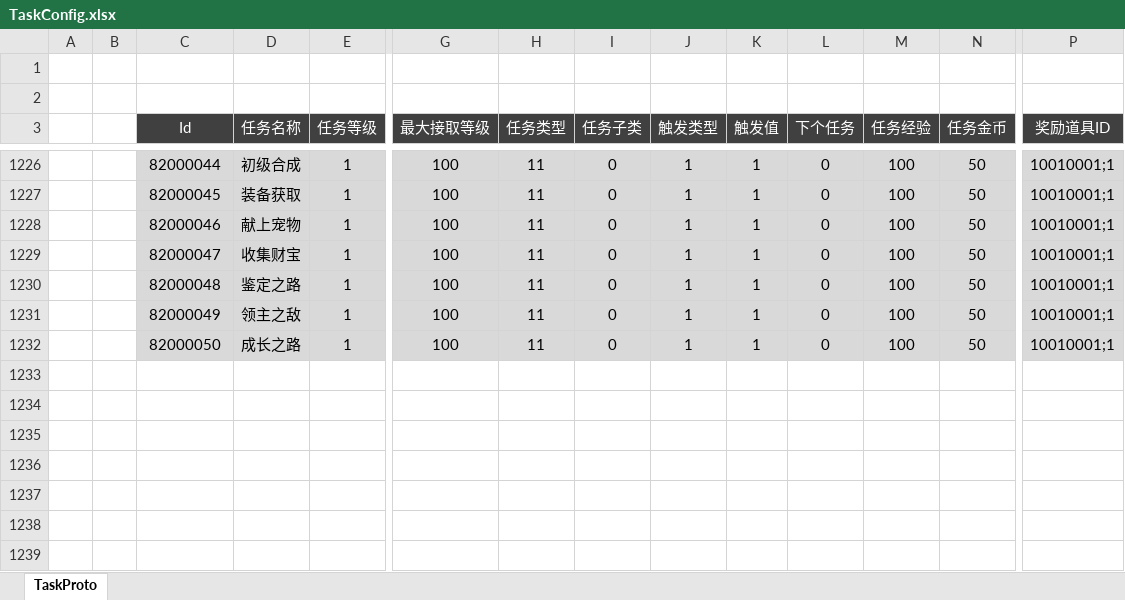
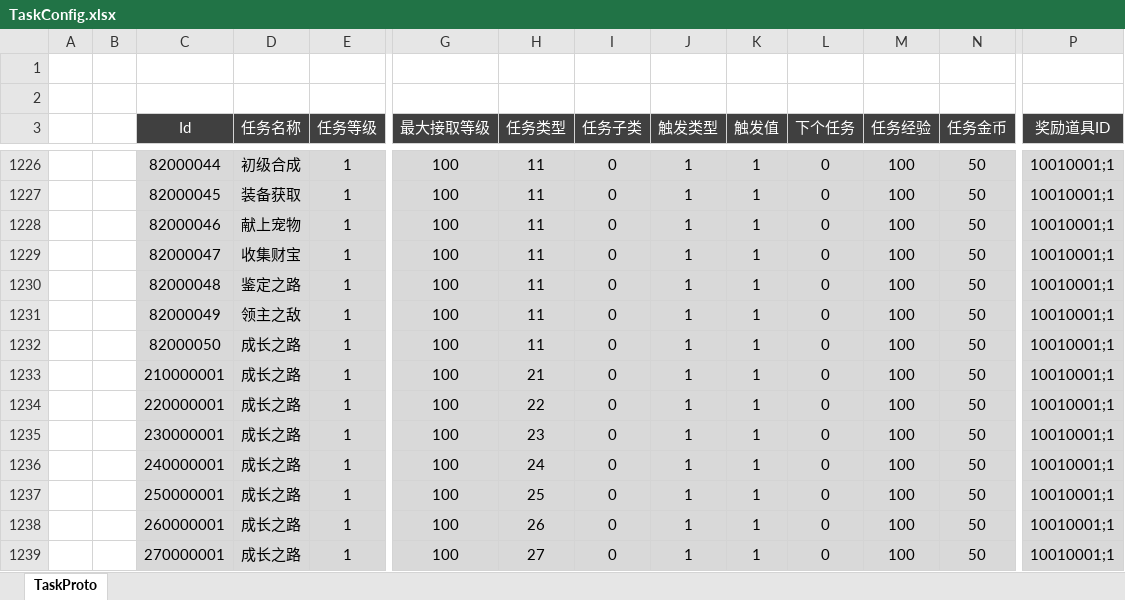
Before and after one commit to csyinghuochong/mengjing, an Excel workbook: Unity/Assets/Config/Excel/TaskConfig.xlsx, sheet TaskProto, drawn as a sheet; only a part is shown, gaps mark what is left out; values as stored, in another font and other column widths than the file's, no borders; rows hold the shown columns only; the diff names each change by its address in the sheet, - before the commit and + after, or states it on an @@ line.

```diff
--- a/Unity/Assets/Config/Excel/TaskConfig.xlsx (sheet TaskProto)
+++ b/Unity/Assets/Config/Excel/TaskConfig.xlsx (sheet TaskProto)
+row 1233:  |  | 210000001 | 成长之路 | 1 | 100 | 21 | 0 | 1 | 1 | 0 | 100 | 50 | 10010001;1
+row 1234:  |  | 220000001 | 成长之路 | 1 | 100 | 22 | 0 | 1 | 1 | 0 | 100 | 50 | 10010001;1
+row 1235:  |  | 230000001 | 成长之路 | 1 | 100 | 23 | 0 | 1 | 1 | 0 | 100 | 50 | 10010001;1
+row 1236:  |  | 240000001 | 成长之路 | 1 | 100 | 24 | 0 | 1 | 1 | 0 | 100 | 50 | 10010001;1
+row 1237:  |  | 250000001 | 成长之路 | 1 | 100 | 25 | 0 | 1 | 1 | 0 | 100 | 50 | 10010001;1
+row 1238:  |  | 260000001 | 成长之路 | 1 | 100 | 26 | 0 | 1 | 1 | 0 | 100 | 50 | 10010001;1
+row 1239:  |  | 270000001 | 成长之路 | 1 | 100 | 27 | 0 | 1 | 1 | 0 | 100 | 50 | 10010001;1
```
Also changed, not shown: 10 other files.
